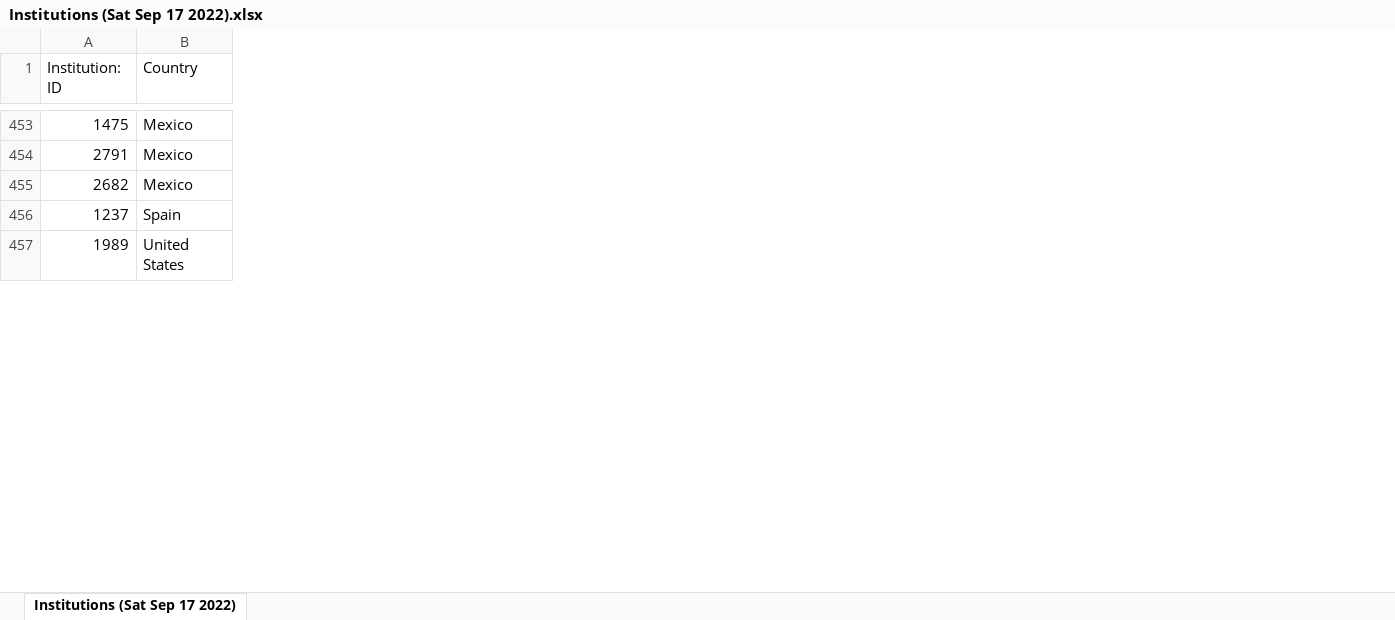
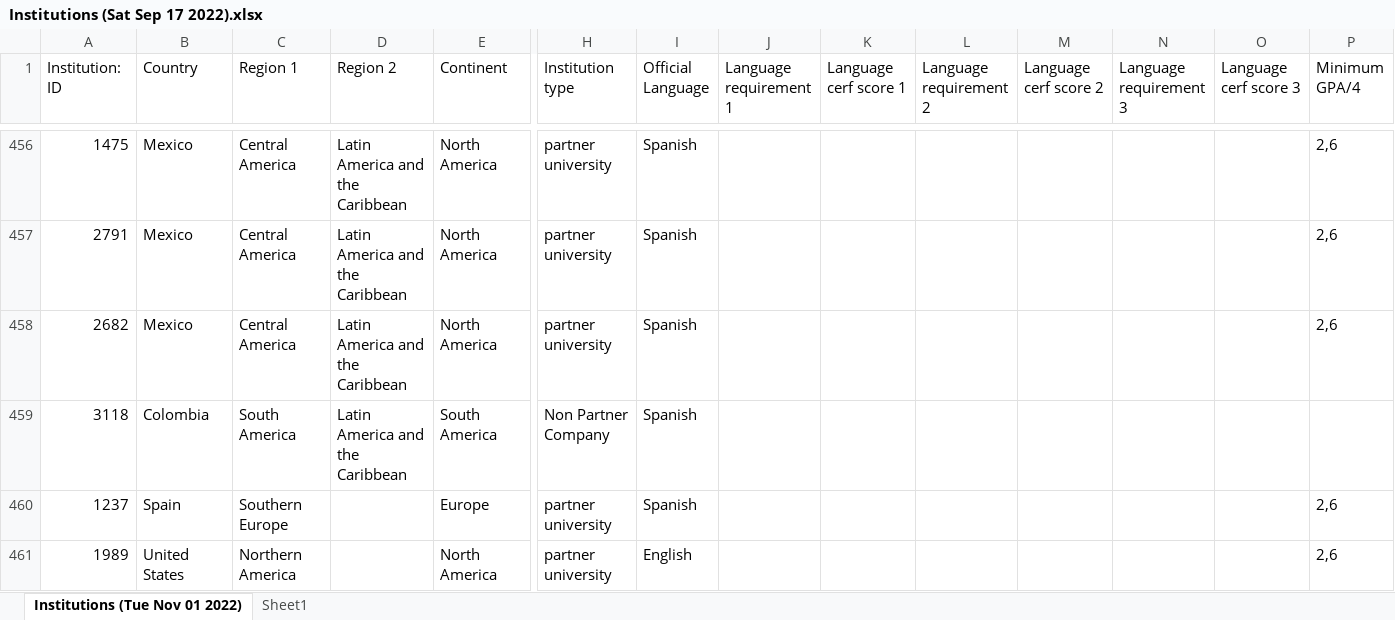
Before and after one commit to a-garcia13/Proyecto-Ciencia-de-datos-Aplicada, an Excel workbook: Data/Institutions (Sat Sep 17 2022).xlsx, sheet Institutions (Tue Nov 01 2022), drawn as a sheet; only a part is shown, gaps mark what is left out; values as stored, in another font and other column widths than the file's, no borders; rows hold the shown columns only; the diff covers the shown part only; the diff names each change by its address in the sheet, - before the commit and + after, or states it on an @@ line.

Commit message:
Update Institutions (Sat Sep 17 2022).xlsx

```diff
--- a/Data/Institutions (Sat Sep 17 2022).xlsx (sheet Institutions (Tue Nov 01 2022))
+++ b/Data/Institutions (Sat Sep 17 2022).xlsx (sheet Institutions (Tue Nov 01 2022))
-sheet tab: Institutions (Sat Sep 17 2022)
+sheet tab: Institutions (Tue Nov 01 2022)
+sheet tab: Sheet1
+column C (Region 1), rows 456-458: all Central America; rows 460-461: Southern Europe | Northern America
+column D (Region 2), rows 456-458: all Latin America and the Caribbean
+column E (Continent), rows 456-458: all North America; rows 460-461: Europe | North America
+column H (Institution type), rows 456-458: all partner university; rows 460-461: partner university | partner university
+column I (Official Language), rows 456-458: all Spanish; rows 460-461: Spanish | English
+column J (Language requirement 1), empty
+column K (Language cerf score 1), empty
+column L (Language requirement 2), empty
+column M (Language cerf score 2), empty
+column N (Language requirement 3), empty
+column O (Language cerf score 3), empty
+column P (Minimum GPA/4), rows 456-458: all 2,6; rows 460-461: 2,6 | 2,6
+row 459: 3118 | Colombia | South America | Latin America and the Caribbean | South America | Non Partner Company | Spanish
```
Also changed, not shown: 23 added rows, 8 removed rows and 1 moved row elsewhere in this sheet.
